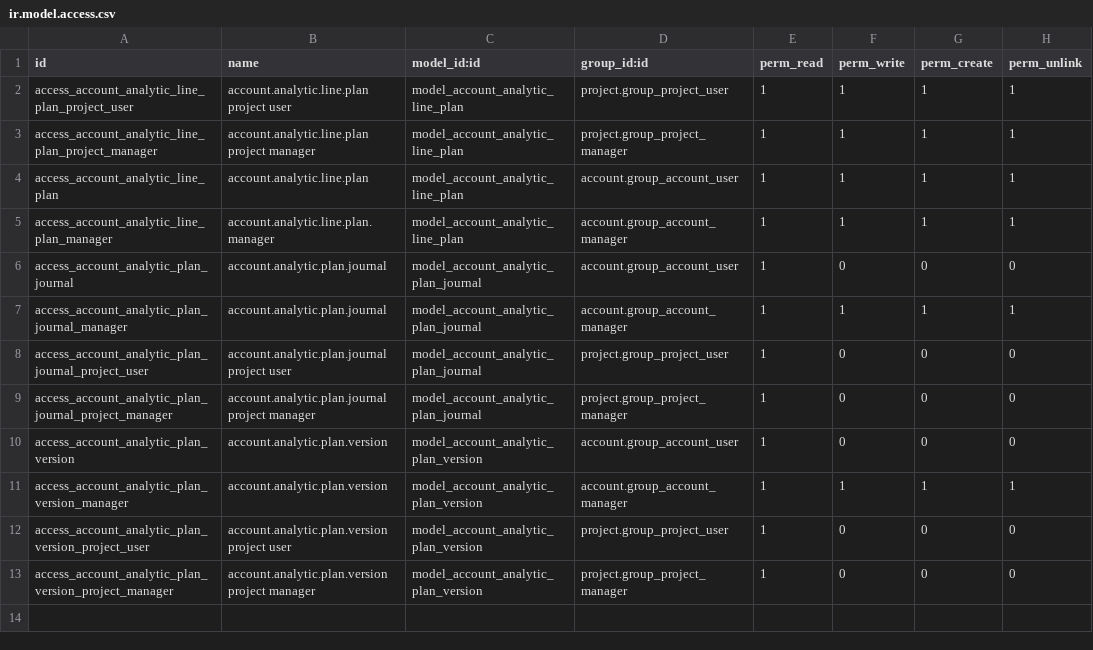
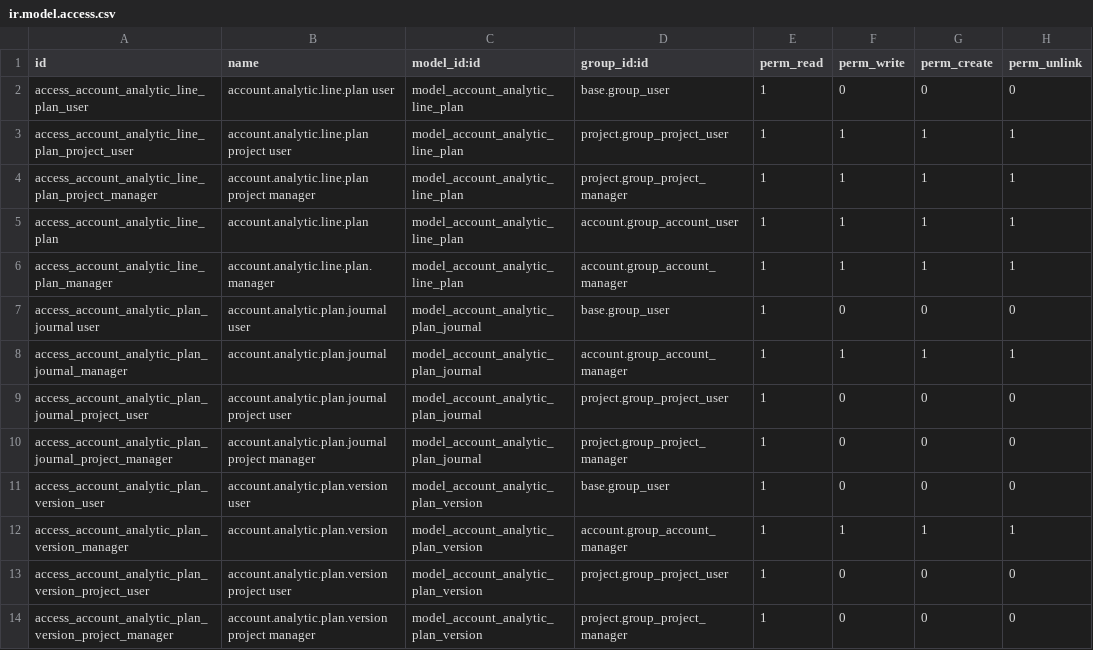
Before and after one commit to ForgeFlow/eficent-odoo-addons, a CSV file: analytic_plan/security/ir.model.access.csv, drawn as a sheet.

```diff
--- a/analytic_plan/security/ir.model.access.csv
+++ b/analytic_plan/security/ir.model.access.csv
@@ -1,2 +1,3 @@
 "id","name","model_id:id","group_id:id","perm_read","perm_write","perm_create","perm_unlink"
+"access_account_analytic_line_plan_user","account.analytic.line.plan user","model_account_analytic_line_plan","base.group_user",1,0,0,0
 "access_account_analytic_line_plan_project_user","account.analytic.line.plan project user","model_account_analytic_line_plan","project.group_project_user",1,1,1,1
@@ -5,3 +6,3 @@
 "access_account_analytic_line_plan_manager","account.analytic.line.plan.manager","model_account_analytic_line_plan","account.group_account_manager",1,1,1,1
-"access_account_analytic_plan_journal","account.analytic.plan.journal","model_account_analytic_plan_journal","account.group_account_user",1,0,0,0
+"access_account_analytic_plan_journal user","account.analytic.plan.journal user","model_account_analytic_plan_journal","base.group_user",1,0,0,0
 "access_account_analytic_plan_journal_manager","account.analytic.plan.journal","model_account_analytic_plan_journal","account.group_account_manager",1,1,1,1
@@ -9,3 +10,3 @@
 "access_account_analytic_plan_journal_project_manager","account.analytic.plan.journal project manager","model_account_analytic_plan_journal","project.group_project_manager",1,0,0,0
-"access_account_analytic_plan_version","account.analytic.plan.version","model_account_analytic_plan_version","account.group_account_user",1,0,0,0
+"access_account_analytic_plan_version_user","account.analytic.plan.version user","model_account_analytic_plan_version","base.group_user",1,0,0,0
 "access_account_analytic_plan_version_manager","account.analytic.plan.version","model_account_analytic_plan_version","account.group_account_manager",1,1,1,1
```
